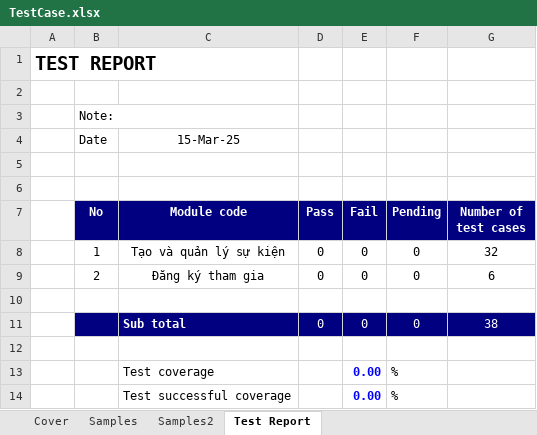
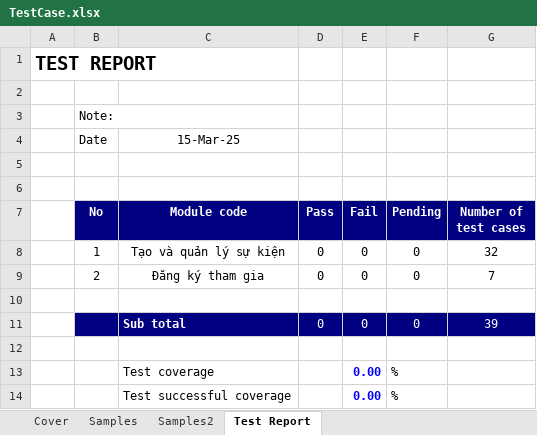
Before and after one commit to nmNDiem/event-manager-javafx, an Excel workbook: TestCase.xlsx, sheet Test Report, drawn as a sheet; values as stored, in another font and other column widths than the file's, no borders; the diff names each change by its address in the sheet, - before the commit and + after, or states it on an @@ line.

```diff
--- a/TestCase.xlsx (sheet Test Report)
+++ b/TestCase.xlsx (sheet Test Report)
-G9 (Number of test cases): 6
+G9 (Number of test cases): 7
-G11 (Number of test cases): 38
+G11 (Number of test cases): 39
```
Also changed, not shown: sheet Cover, sheet Samples2.
